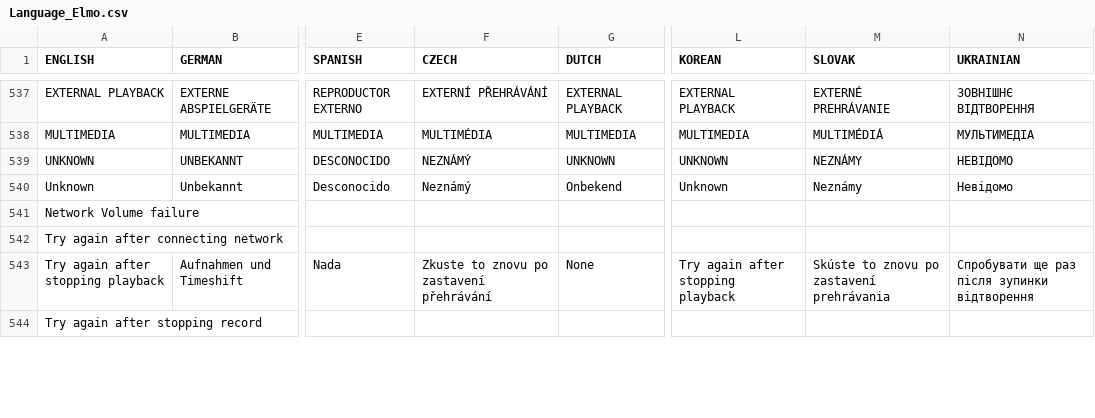
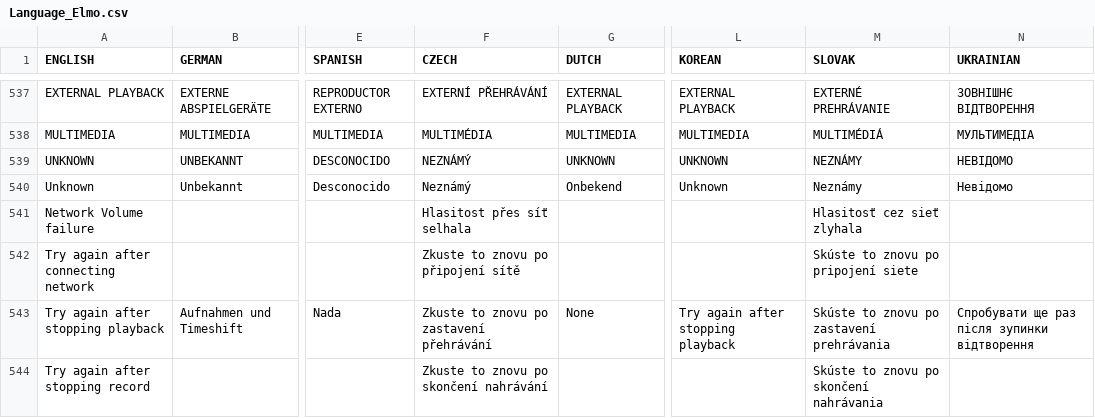
Before and after one commit to prismcube/script.mbox, a CSV file: pvr/gui/windows/Language_Elmo.csv, drawn as a sheet; only a part is shown, gaps mark what is left out; the diff covers the shown part only; the diff names each change by its address in the sheet, - before the commit and + after, or states it on an @@ line.

Commit message:
Updated Slovak and Czech translation

```diff
--- a/pvr/gui/windows/Language_Elmo.csv
+++ b/pvr/gui/windows/Language_Elmo.csv
-F541 (CZECH): (empty)
+F541 (CZECH): Hlasitost přes síť selhala
-M541 (SLOVAK): (empty)
+M541 (SLOVAK): Hlasitosť cez sieť zlyhala
-F542 (CZECH): (empty)
+F542 (CZECH): Zkuste to znovu po připojení sítě
-M542 (SLOVAK): (empty)
+M542 (SLOVAK): Skúste to znovu po pripojení siete
-F544 (CZECH): (empty)
+F544 (CZECH): Zkuste to znovu po skončení nahrávání
-M544 (SLOVAK): (empty)
+M544 (SLOVAK): Skúste to znovu po skončení nahrávania
```
Also changed, not shown: 118 edited cells elsewhere in this file, 2 other files.
